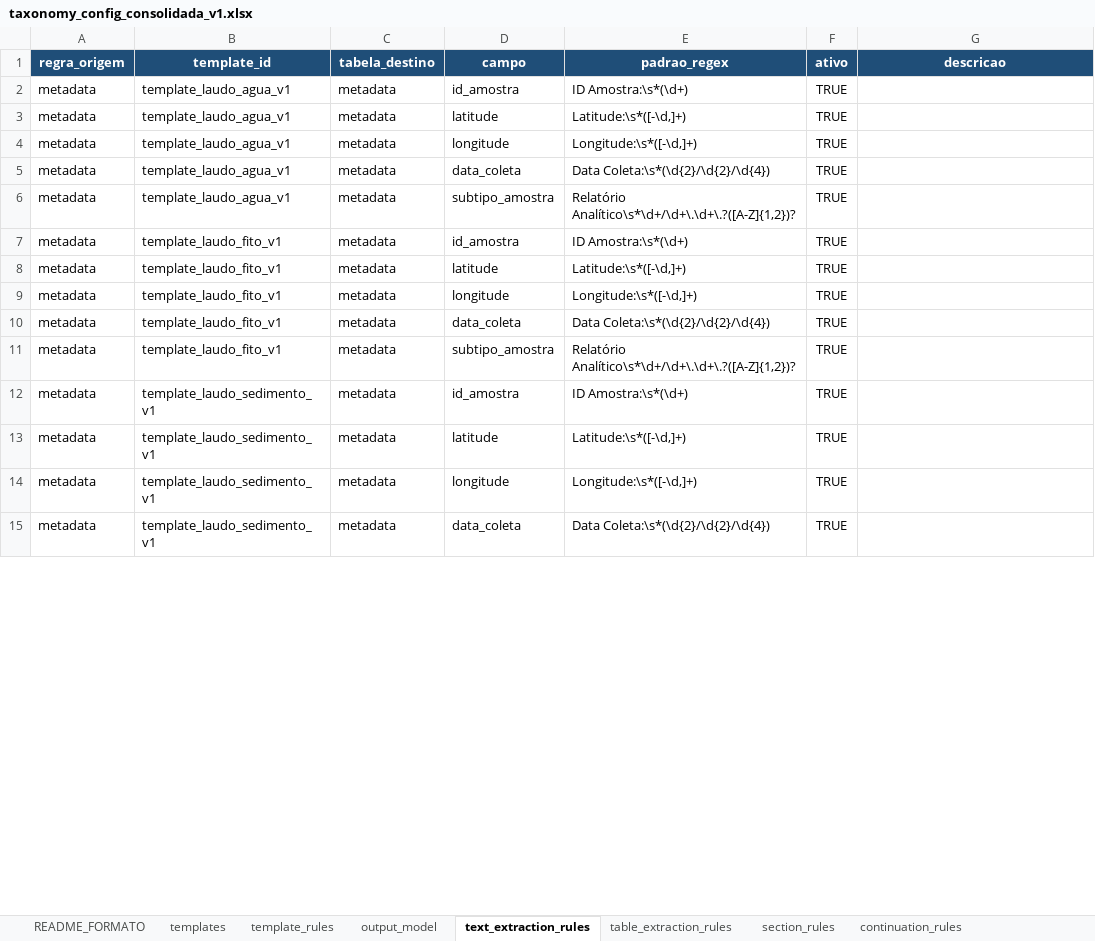
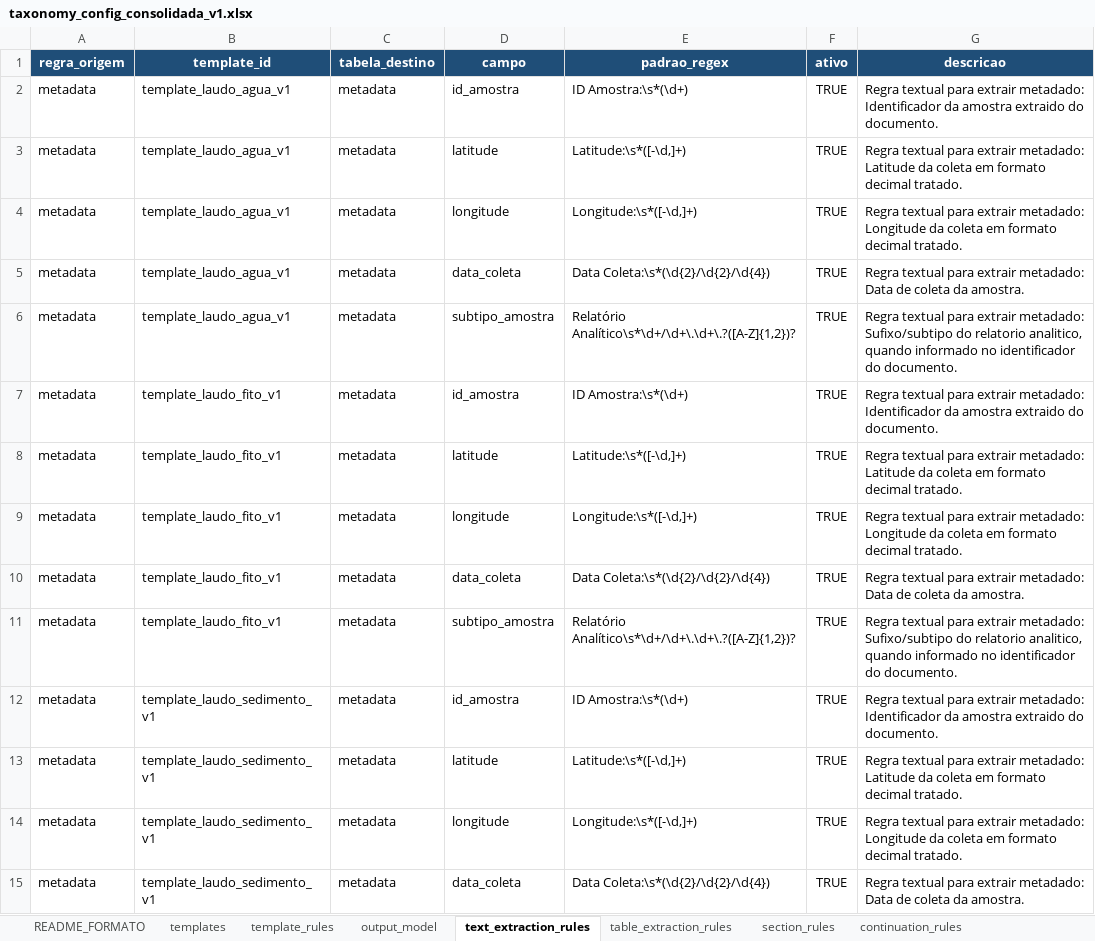
Before and after one commit to FranciscoAecom/harpia-pdf-extraction, an Excel workbook: config/taxonomy_config_consolidada_v1.xlsx, sheet text_extraction_rules, drawn as a sheet; only a part is shown; values as stored, in another font and other column widths than the file's, no borders; the diff covers the shown part only; the diff names each change by its address in the sheet, - before the commit and + after, or states it on an @@ line.

Commit message:
Complete consolidated taxonomy descriptions

```diff
--- a/config/taxonomy_config_consolidada_v1.xlsx (sheet text_extraction_rules)
+++ b/config/taxonomy_config_consolidada_v1.xlsx (sheet text_extraction_rules)
-G2 (descricao): (empty)
+G2 (descricao): Regra textual para extrair metadado: Identificador da amostra extraido do documento.
-G3 (descricao): (empty)
+G3 (descricao): Regra textual para extrair metadado: Latitude da coleta em formato decimal tratado.
-G4 (descricao): (empty)
+G4 (descricao): Regra textual para extrair metadado: Longitude da coleta em formato decimal tratado.
-G5 (descricao): (empty)
+G5 (descricao): Regra textual para extrair metadado: Data de coleta da amostra.
-G6 (descricao): (empty)
+G6 (descricao): Regra textual para extrair metadado: Sufixo/subtipo do relatorio analitico, quando informado no identificador do documento.
-G7 (descricao): (empty)
+G7 (descricao): Regra textual para extrair metadado: Identificador da amostra extraido do documento.
-G8 (descricao): (empty)
+G8 (descricao): Regra textual para extrair metadado: Latitude da coleta em formato decimal tratado.
-G9 (descricao): (empty)
+G9 (descricao): Regra textual para extrair metadado: Longitude da coleta em formato decimal tratado.
-G10 (descricao): (empty)
+G10 (descricao): Regra textual para extrair metadado: Data de coleta da amostra.
-G11 (descricao): (empty)
+G11 (descricao): Regra textual para extrair metadado: Sufixo/subtipo do relatorio analitico, quando informado no identificador do documento.
-G12 (descricao): (empty)
+G12 (descricao): Regra textual para extrair metadado: Identificador da amostra extraido do documento.
-G13 (descricao): (empty)
+G13 (descricao): Regra textual para extrair metadado: Latitude da coleta em formato decimal tratado.
-G14 (descricao): (empty)
+G14 (descricao): Regra textual para extrair metadado: Longitude da coleta em formato decimal tratado.
-G15 (descricao): (empty)
+G15 (descricao): Regra textual para extrair metadado: Data de coleta da amostra.
```
Also changed, not shown: 49 edited cells elsewhere in this sheet, sheet output_model.
